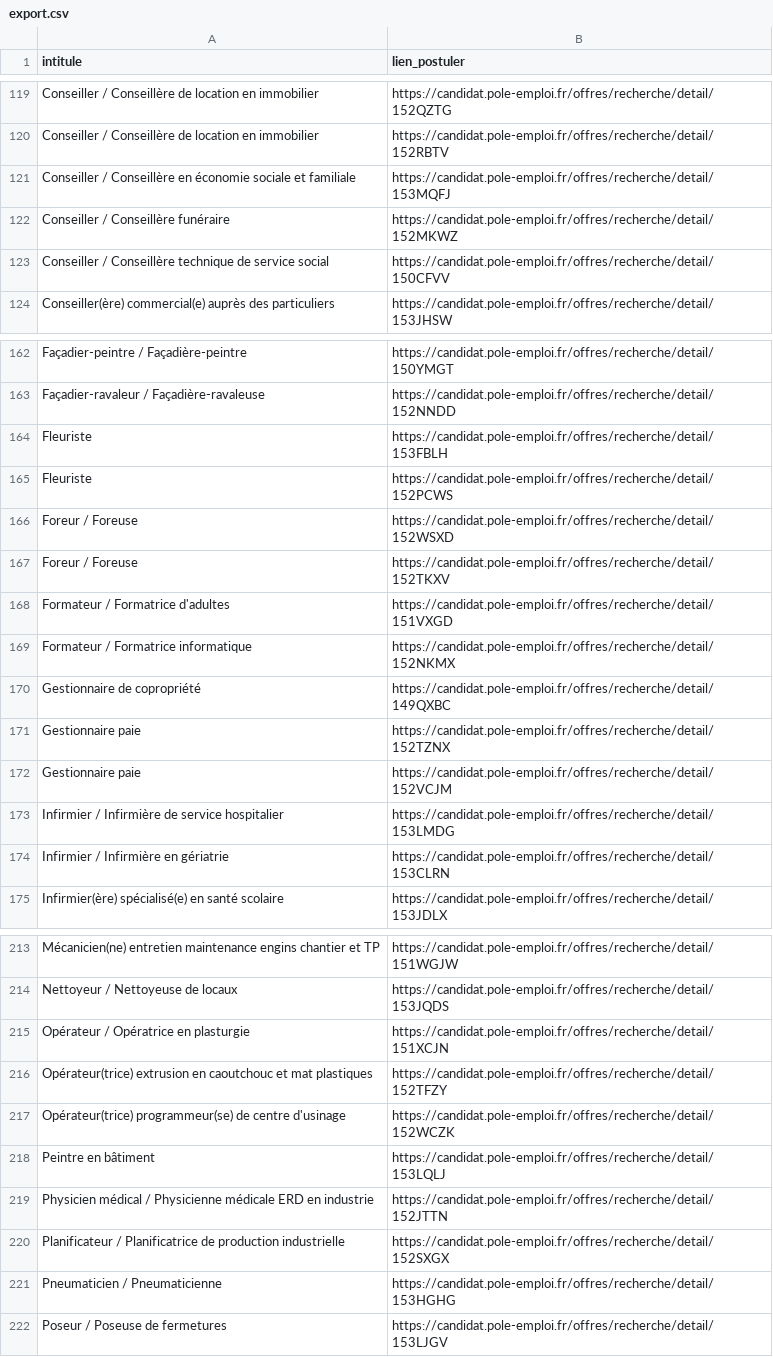
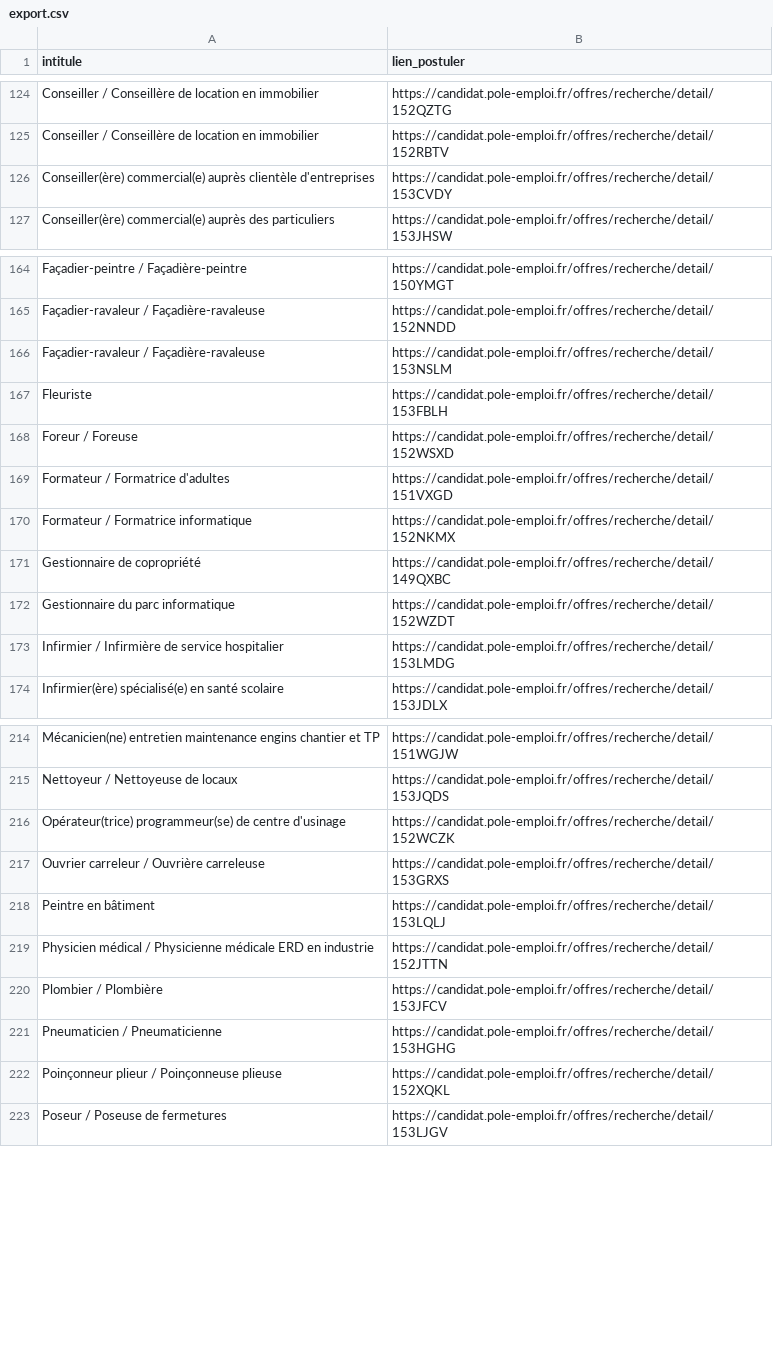
Before and after one commit to libkhadir/stats-tension-emploi-france, a CSV file: export.csv, drawn as a sheet; only a part is shown, gaps mark what is left out; the diff covers the shown part only.

```diff
--- a/export.csv
+++ b/export.csv
@@ -120,5 +125,3 @@ Conseiller / Conseillère de location en immobilier,https://candidat.pole-emploi
 Conseiller / Conseillère de location en immobilier,https://candidat.pole-emploi.fr/offres/recherche/detail/152RBTV
-Conseiller / Conseillère en économie sociale et familiale,https://candidat.pole-emploi.fr/offres/recherche/detail/153MQFJ
-Conseiller / Conseillère funéraire,https://candidat.pole-emploi.fr/offres/recherche/detail/152MKWZ
-Conseiller / Conseillère technique de service social,https://candidat.pole-emploi.fr/offres/recherche/detail/150CFVV
+Conseiller(ère) commercial(e) auprès clientèle d'entreprises,https://candidat.pole-emploi.fr/offres/recherche/detail/153CVDY
 Conseiller(ère) commercial(e) auprès des particuliers,https://candidat.pole-emploi.fr/offres/recherche/detail/153JHSW
@@ -163,6 +165,5 @@ Façadier-peintre / Façadière-peintre,https://candidat.pole-emploi.fr/offres/r
 Façadier-ravaleur / Façadière-ravaleuse,https://candidat.pole-emploi.fr/offres/recherche/detail/152NNDD
+Façadier-ravaleur / Façadière-ravaleuse,https://candidat.pole-emploi.fr/offres/recherche/detail/153NSLM
 Fleuriste,https://candidat.pole-emploi.fr/offres/recherche/detail/153FBLH
-Fleuriste,https://candidat.pole-emploi.fr/offres/recherche/detail/152PCWS
 Foreur / Foreuse,https://candidat.pole-emploi.fr/offres/recherche/detail/152WSXD
-Foreur / Foreuse,https://candidat.pole-emploi.fr/offres/recherche/detail/152TKXV
 Formateur / Formatrice d'adultes,https://candidat.pole-emploi.fr/offres/recherche/detail/151VXGD
@@ -170,6 +171,4 @@ Formateur / Formatrice informatique,https://candidat.pole-emploi.fr/offres/reche
 Gestionnaire de copropriété,https://candidat.pole-emploi.fr/offres/recherche/detail/149QXBC
-Gestionnaire paie,https://candidat.pole-emploi.fr/offres/recherche/detail/152TZNX
-Gestionnaire paie,https://candidat.pole-emploi.fr/offres/recherche/detail/152VCJM
+Gestionnaire du parc informatique,https://candidat.pole-emploi.fr/offres/recherche/detail/152WZDT
 Infirmier / Infirmière de service hospitalier,https://candidat.pole-emploi.fr/offres/recherche/detail/153LMDG
-Infirmier / Infirmière en gériatrie,https://candidat.pole-emploi.fr/offres/recherche/detail/153CLRN
 Infirmier(ère) spécialisé(e) en santé scolaire,https://candidat.pole-emploi.fr/offres/recherche/detail/153JDLX
@@ -214,9 +215,9 @@ Mécanicien(ne) entretien maintenance engins chantier et TP,https://candidat.pol
 Nettoyeur / Nettoyeuse de locaux,https://candidat.pole-emploi.fr/offres/recherche/detail/153JQDS
-Opérateur / Opératrice en plasturgie,https://candidat.pole-emploi.fr/offres/recherche/detail/151XCJN
-Opérateur(trice) extrusion en caoutchouc et mat plastiques,https://candidat.pole-emploi.fr/offres/recherche/detail/152TFZY
 Opérateur(trice) programmeur(se) de centre d'usinage,https://candidat.pole-emploi.fr/offres/recherche/detail/152WCZK
+Ouvrier carreleur / Ouvrière carreleuse,https://candidat.pole-emploi.fr/offres/recherche/detail/153GRXS
 Peintre en bâtiment,https://candidat.pole-emploi.fr/offres/recherche/detail/153LQLJ
 Physicien médical / Physicienne médicale ERD en industrie,https://candidat.pole-emploi.fr/offres/recherche/detail/152JTTN
-Planificateur / Planificatrice de production industrielle,https://candidat.pole-emploi.fr/offres/recherche/detail/152SXGX
+Plombier / Plombière,https://candidat.pole-emploi.fr/offres/recherche/detail/153JFCV
 Pneumaticien / Pneumaticienne,https://candidat.pole-emploi.fr/offres/recherche/detail/153HGHG
+Poinçonneur plieur / Poinçonneuse plieuse,https://candidat.pole-emploi.fr/offres/recherche/detail/152XQKL
 Poseur / Poseuse de fermetures,https://candidat.pole-emploi.fr/offres/recherche/detail/153LJGV
```
Also changed, not shown: 32 added rows, 18 removed rows and 8 edited cells elsewhere in this file.
